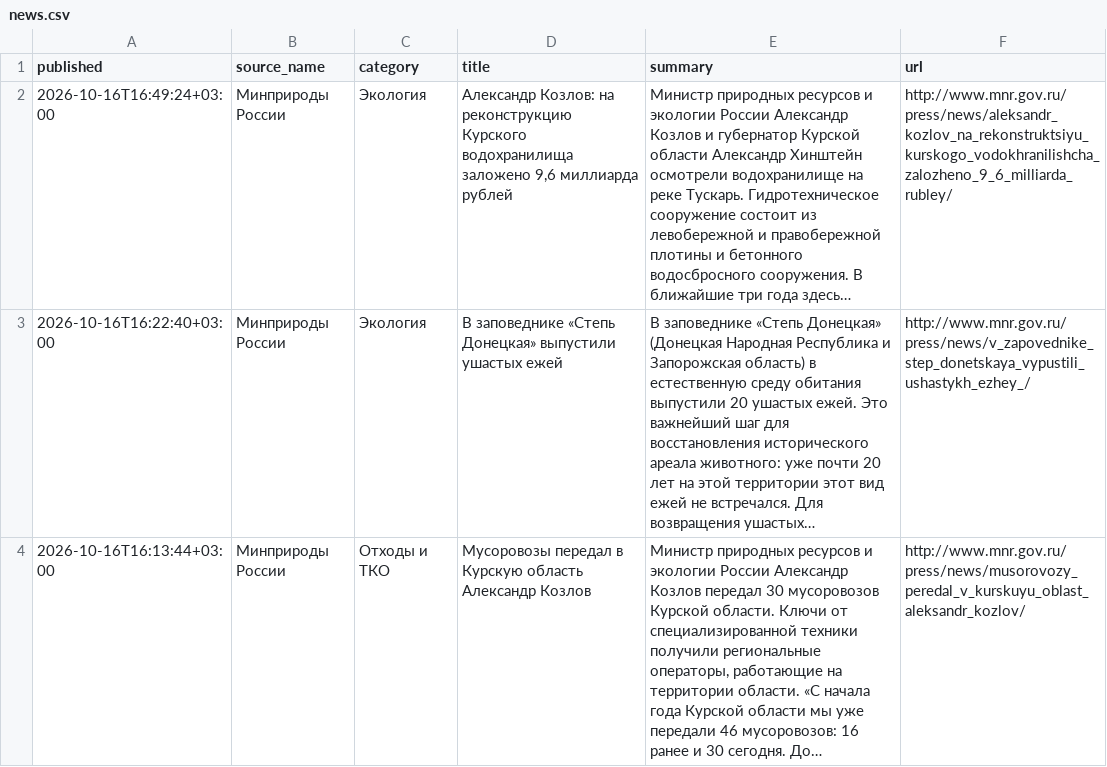
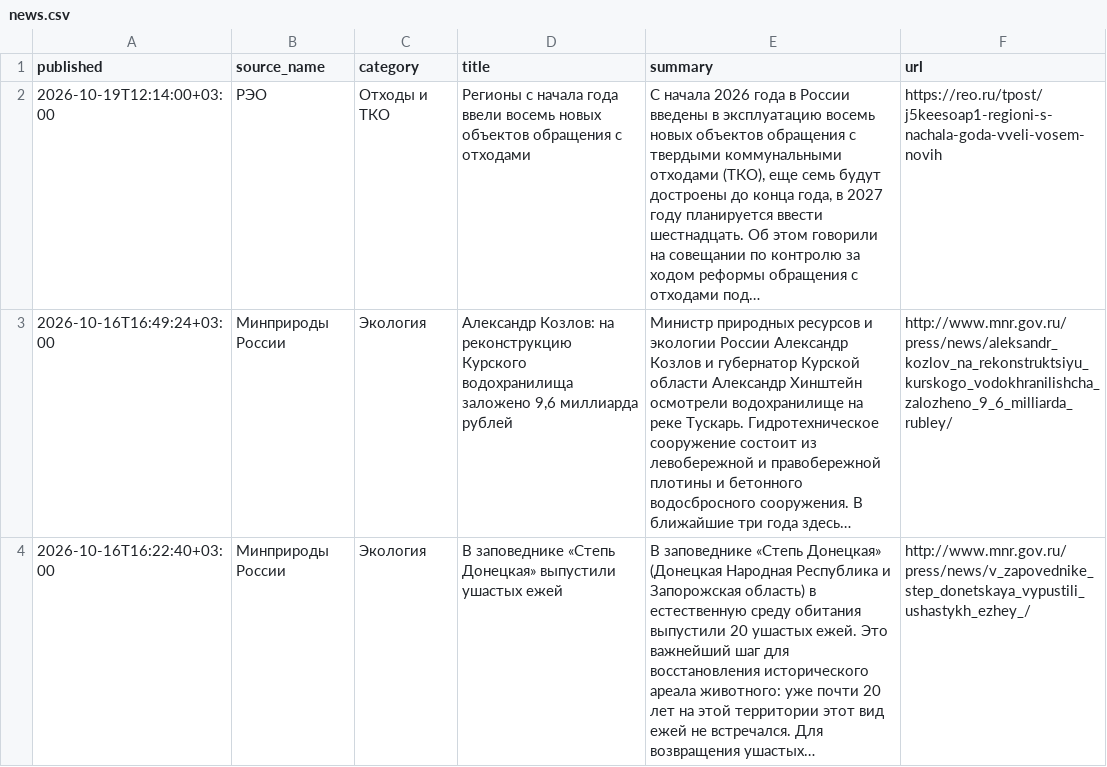
Before and after one commit to vladosick-git/parser-eco-demo, a CSV file: data/news.csv, drawn as a sheet; only a part is shown; the shorter side is filled out with more unchanged rows; the diff names each change by its address in the sheet, - before the commit and + after, or states it on an @@ line.

```diff
--- a/data/news.csv
+++ b/data/news.csv
+row 2: 2026-10-19T12:14:00+03:00 | РЭО | Отходы и ТКО | Регионы с начала года ввели восемь новых объектов обращения с отходами | С начала 2026 года в России введены в эксплуатацию восемь новых объектов обращения с твердыми коммунальными отходами (ТКО), еще семь будут достроены до конца года, в 2027 году планируется ввести шестнадцать. Об этом говорили на совещании по контролю за ходом реформы обращения с отходами под… | https://reo.ru/tpost/j5keesoap1-regioni-s-nachala-goda-vveli-vosem-novih
```
Also changed, not shown: data/waste.csv, 5 other files.
